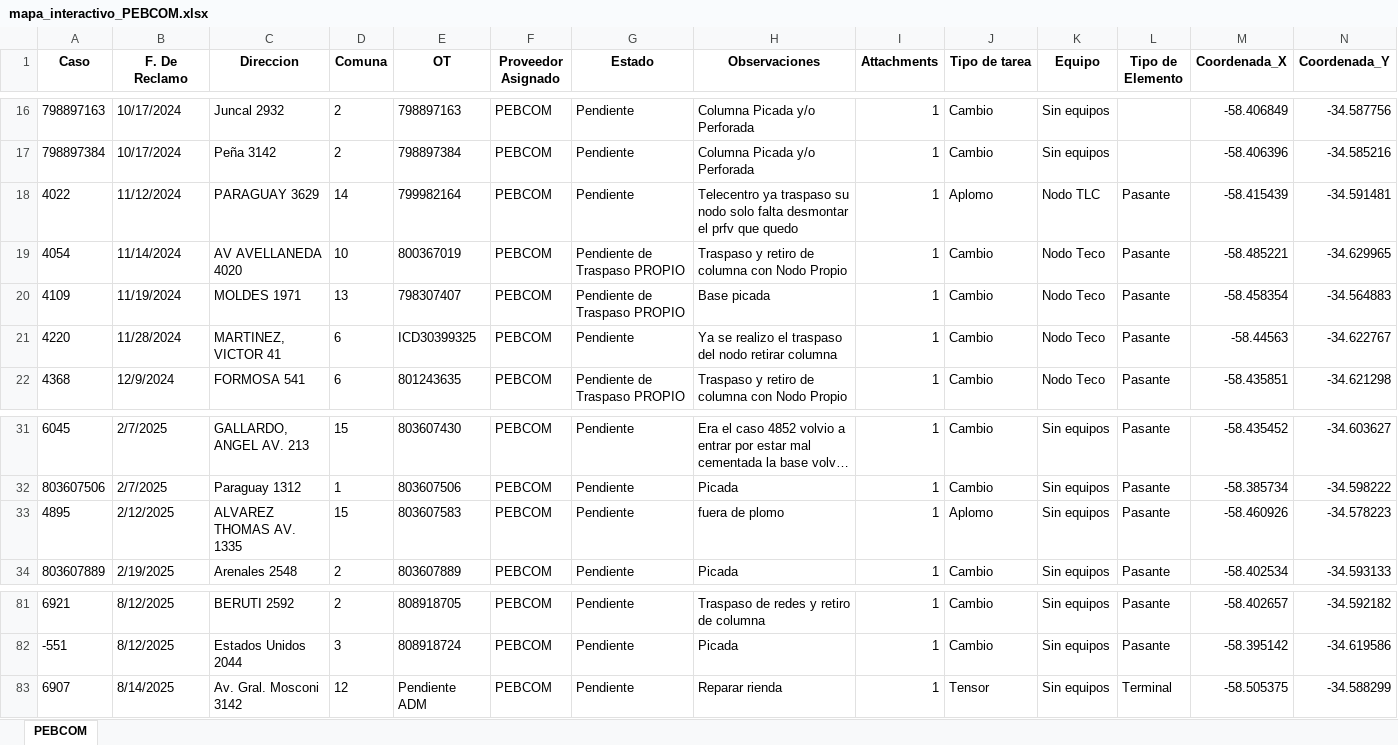
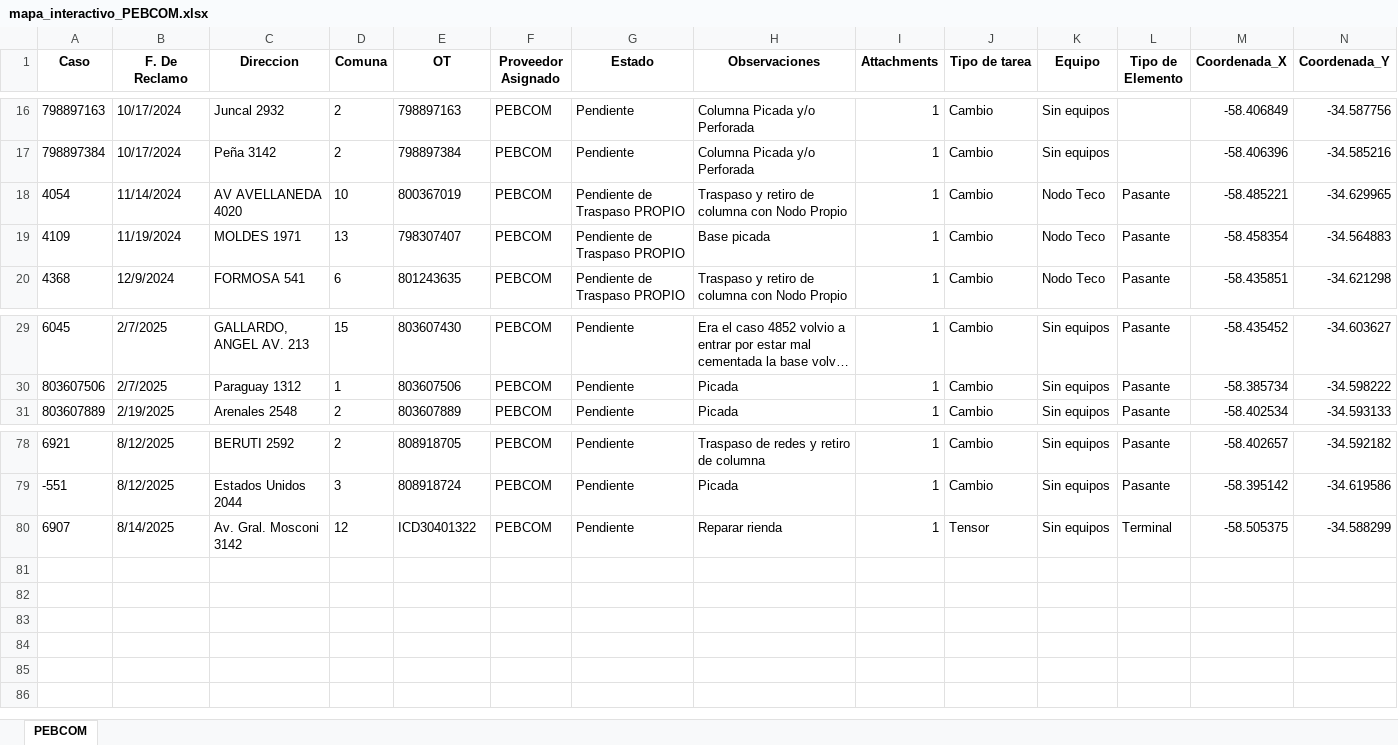
Before and after one commit to gestiondereclamosteco/pebcom, an Excel workbook: mapa_interactivo_PEBCOM.xlsx, sheet PEBCOM, drawn as a sheet; only a part is shown, gaps mark what is left out; long unchanged cells end in …; values as stored, in another font and other column widths than the file's, no borders; removed rows and columns are numbered as before the commit, all else as after; rows hold the shown columns only; the diff names each change by its address in the sheet, - before the commit and + after, or states it on an @@ line.

Commit message:
🔄 Actualización automática del mapa (2025-08-20 07:41:12)

```diff
--- a/mapa_interactivo_PEBCOM.xlsx (sheet PEBCOM)
+++ b/mapa_interactivo_PEBCOM.xlsx (sheet PEBCOM)
-row 18: 4022 | 11/12/2024 | PARAGUAY 3629 | 14 | 799982164 | PEBCOM | Pendiente | Telecentro ya traspaso su nodo solo falta desmontar el prfv que quedo | 1 | Aplomo | Nodo TLC | Pasante | -58.415439 | -34.591481
-row 21: 4220 | 11/28/2024 | MARTINEZ, VICTOR 41 | 6 | ICD30399325 | PEBCOM | Pendiente | Ya se realizo el traspaso del nodo retirar columna | 1 | Cambio | Nodo Teco | Pasante | -58.44563 | -34.622767
-row 33: 4895 | 2/12/2025 | ALVAREZ THOMAS AV. 1335 | 15 | 803607583 | PEBCOM | Pendiente | fuera de plomo | 1 | Aplomo | Sin equipos | Pasante | -58.460926 | -34.578223
-E80 (OT): Pendiente ADM
+E80 (OT): ICD30401322
```
Also changed, not shown: 1 other file.
